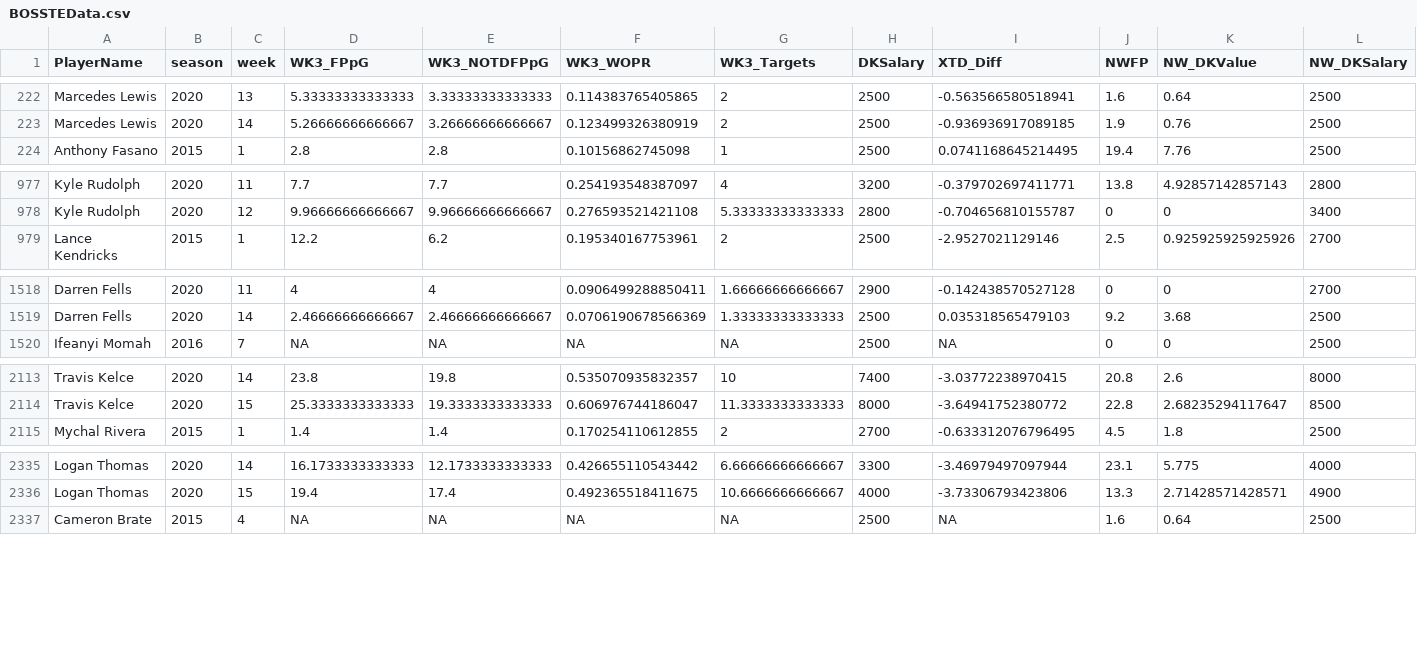
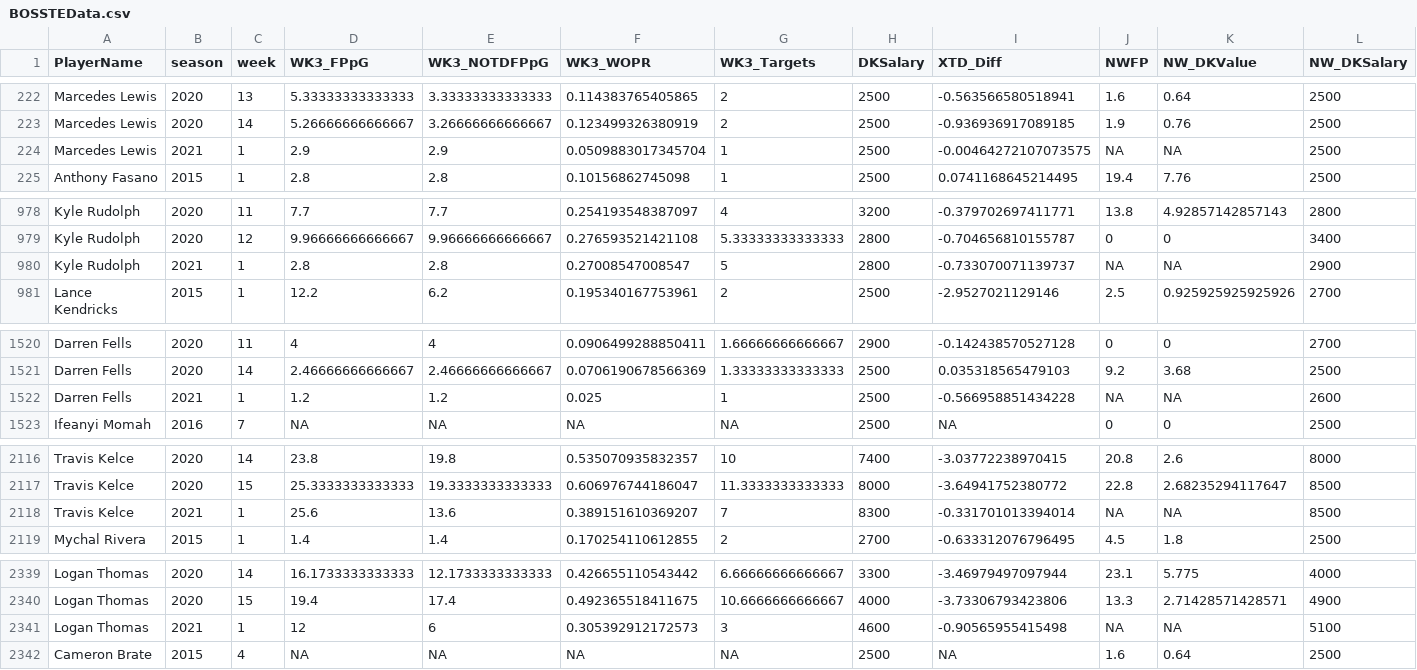
Before and after one commit to KoalatyStats/Test, a CSV file: BOSSTEData.csv, drawn as a sheet; only a part is shown, gaps mark what is left out; rows hold the shown columns only; the diff covers the shown part only; the diff names each change by its address in the sheet, - before the commit and + after, or states it on an @@ line.

```diff
--- a/BOSSTEData.csv
+++ b/BOSSTEData.csv
+row 224: Marcedes Lewis | 2021 | 1 | 2.9 | 2.9 | 0.0509883017345704 | 1 | 2500 | -0.00464272107073575 | NA | NA | 2500
+row 980: Kyle Rudolph | 2021 | 1 | 2.8 | 2.8 | 0.27008547008547 | 5 | 2800 | -0.733070071139737 | NA | NA | 2900
+row 1522: Darren Fells | 2021 | 1 | 1.2 | 1.2 | 0.025 | 1 | 2500 | -0.566958851434228 | NA | NA | 2600
+row 2118: Travis Kelce | 2021 | 1 | 25.6 | 13.6 | 0.389151610369207 | 7 | 8300 | -0.331701013394014 | NA | NA | 8500
+row 2341: Logan Thomas | 2021 | 1 | 12 | 6 | 0.305392912172573 | 3 | 4600 | -0.90565955415498 | NA | NA | 5100
```
Also changed, not shown: 4 added rows and 1 edited cell elsewhere in this file, 3 other files.
